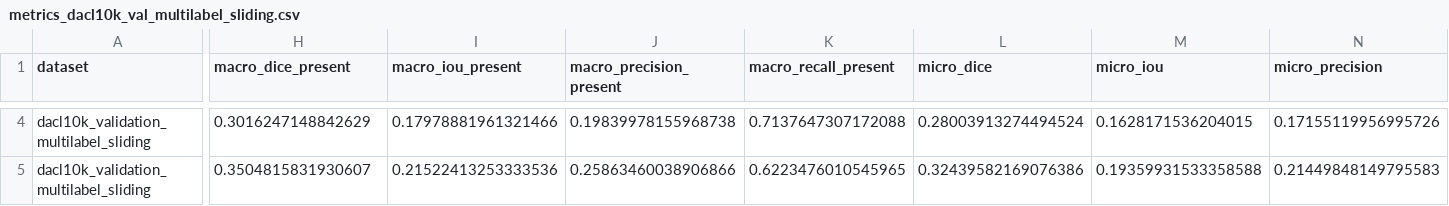
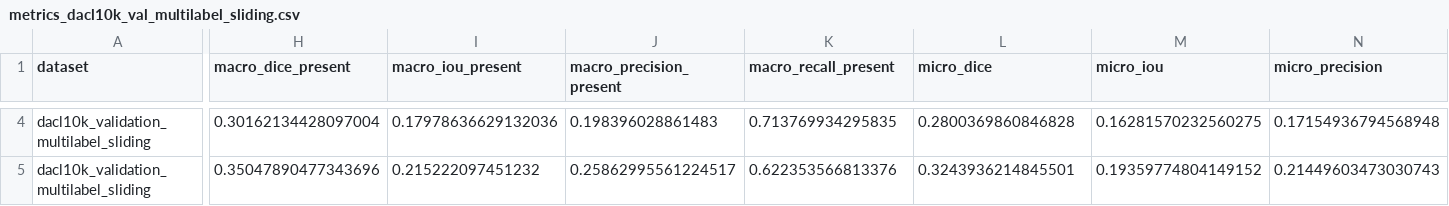
Before and after one commit to Knightmare2002/MS-Thesis, a CSV file: outputs/runs/p1mlB_unetplusplus_r34_512_from_p1b4/eval_multilabel_sliding/metrics_dacl10k_val_multilabel_sliding.csv, drawn as a sheet; only a part is shown, gaps mark what is left out; the diff covers the shown part only; the diff names each change by its address in the sheet, - before the commit and + after, or states it on an @@ line.

```diff
--- a/outputs/runs/p1mlB_unetplusplus_r34_512_from_p1b4/eval_multilabel_sliding/metrics_dacl10k_val_multilabel_sliding.csv
+++ b/outputs/runs/p1mlB_unetplusplus_r34_512_from_p1b4/eval_multilabel_sliding/metrics_dacl10k_val_multilabel_sliding.csv
-H4 (macro_dice_present): 0.3016247148842629
+H4 (macro_dice_present): 0.30162134428097004
-I4 (macro_iou_present): 0.17978881961321466
+I4 (macro_iou_present): 0.17978636629132036
-J4 (macro_precision_present): 0.19839978155968738
+J4 (macro_precision_present): 0.198396028861483
-K4 (macro_recall_present): 0.7137647307172088
+K4 (macro_recall_present): 0.713769934295835
-L4 (micro_dice): 0.28003913274494524
+L4 (micro_dice): 0.2800369860846828
-M4 (micro_iou): 0.1628171536204015
+M4 (micro_iou): 0.16281570232560275
-N4 (micro_precision): 0.17155119956995726
+N4 (micro_precision): 0.17154936794568948
-H5 (macro_dice_present): 0.3504815831930607
+H5 (macro_dice_present): 0.35047890477343696
-I5 (macro_iou_present): 0.21522413253333536
+I5 (macro_iou_present): 0.215222097451232
-J5 (macro_precision_present): 0.25863460038906866
+J5 (macro_precision_present): 0.25862995561224517
-K5 (macro_recall_present): 0.6223476010545965
+K5 (macro_recall_present): 0.622353566813376
-L5 (micro_dice): 0.32439582169076386
+L5 (micro_dice): 0.3243936214845501
-M5 (micro_iou): 0.19359931533358588
+M5 (micro_iou): 0.19359774804149152
-N5 (micro_precision): 0.21449848149795583
+N5 (micro_precision): 0.21449603473030743
```
Also changed, not shown: 51 edited cells elsewhere in this file, outputs/runs/p1mlB_unetplusplus_r34_512_from_p1b4/eval_multilabel_sliding/metrics_dacl10k_val_multilabel_per_class.csv, outputs/runs/p1ml_unetplusplus_r34_512_imagenet/eval_multilabel_sliding/metrics_dacl10k_val_multilabel_per_class.csv, 24 other files.
